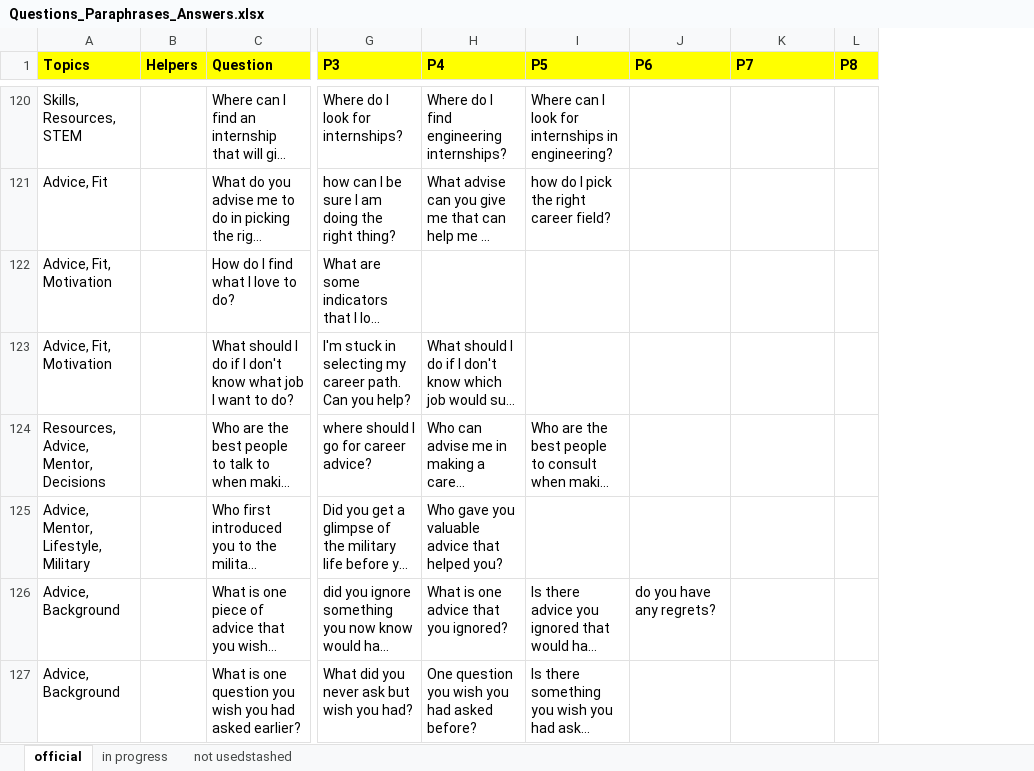
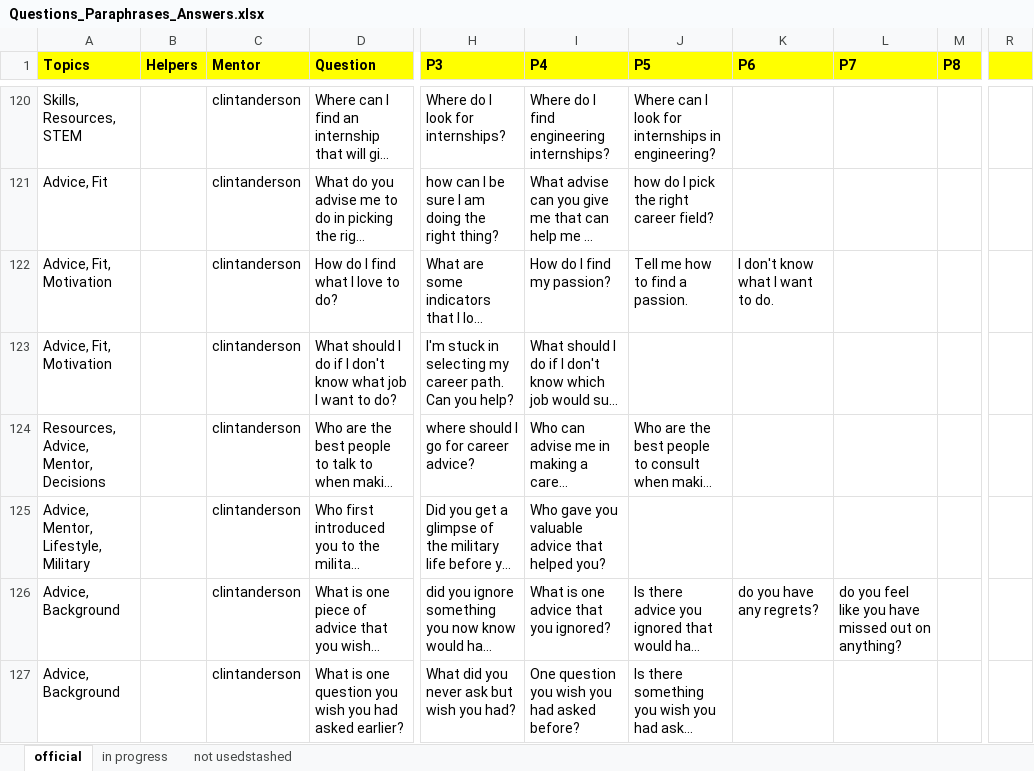
Before and after one commit to ICTLearningSciences/org-pal3-mentorpal, an Excel workbook: data/Questions_Paraphrases_Answers.xlsx, sheet official, drawn as a sheet; only a part is shown, gaps mark what is left out; long unchanged cells end in …; values as stored, in another font and other column widths than the file's, no borders; charts and pictures not drawn; addresses are those after the commit; the diff covers the shown part only; the diff names each change by its address in the sheet, - before the commit and + after, or states it on an @@ line.

```diff
--- a/data/Questions_Paraphrases_Answers.xlsx (sheet official)
+++ b/data/Questions_Paraphrases_Answers.xlsx (sheet official)
+column C (Mentor), rows 120-127: all clintanderson
+column R, empty
-I122 (P4): (empty)
+I122 (P4): How do I find my passion?
-J122 (P5): (empty)
+J122 (P5): Tell me how to find a passion.
-K122 (P6): (empty)
+K122 (P6): I don't know what I want to do.
-L126 (P7): (empty)
+L126 (P7): do you feel like you have missed out on anything?
```
Also changed, not shown: 81 edited cells elsewhere in this sheet, data/NPCEditor_data.xlsx, data/Prompts_Utterances.xlsx, 14 other files.
